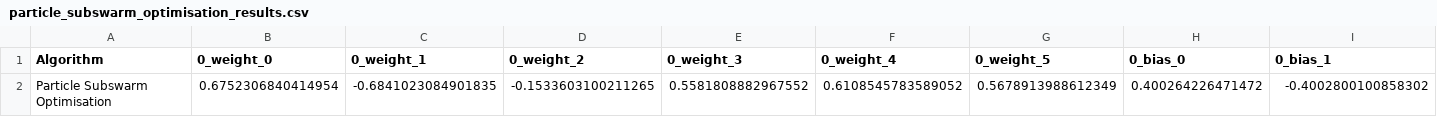
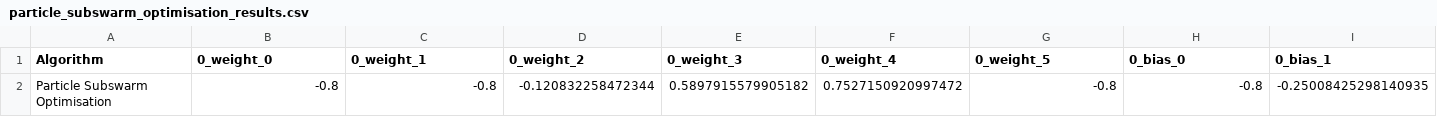
Before and after one commit to JvanZyl1/RocketTrajectoryOptimisation, a CSV file: data/pso_saves/landing_burn_pure_throttle/particle_subswarm_optimisation_results.csv, drawn as a sheet; only a part is shown; removed rows and columns are numbered as before the commit, all else as after; rows hold the shown columns only; the diff names each change by its address in the sheet, - before the commit and + after, or states it on an @@ line.

```diff
--- a/data/pso_saves/landing_burn_pure_throttle/particle_subswarm_optimisation_results.csv
+++ b/data/pso_saves/landing_burn_pure_throttle/particle_subswarm_optimisation_results.csv
-row 2: Particle Subswarm Optimisation | 0.6752306840414954 | -0.6841023084901835 | -0.1533603100211265 | 0.5581808882967552 | 0.6108545783589052 | 0.5678913988612349 | 0.400264226471472 | -0.4002800100858302
+row 2: Particle Subswarm Optimisation | -0.8 | -0.8 | -0.120832258472344 | 0.5897915579905182 | 0.7527150920997472 | -0.8 | -0.8 | -0.25008425298140935
```
Also changed, not shown: 17 other files.
